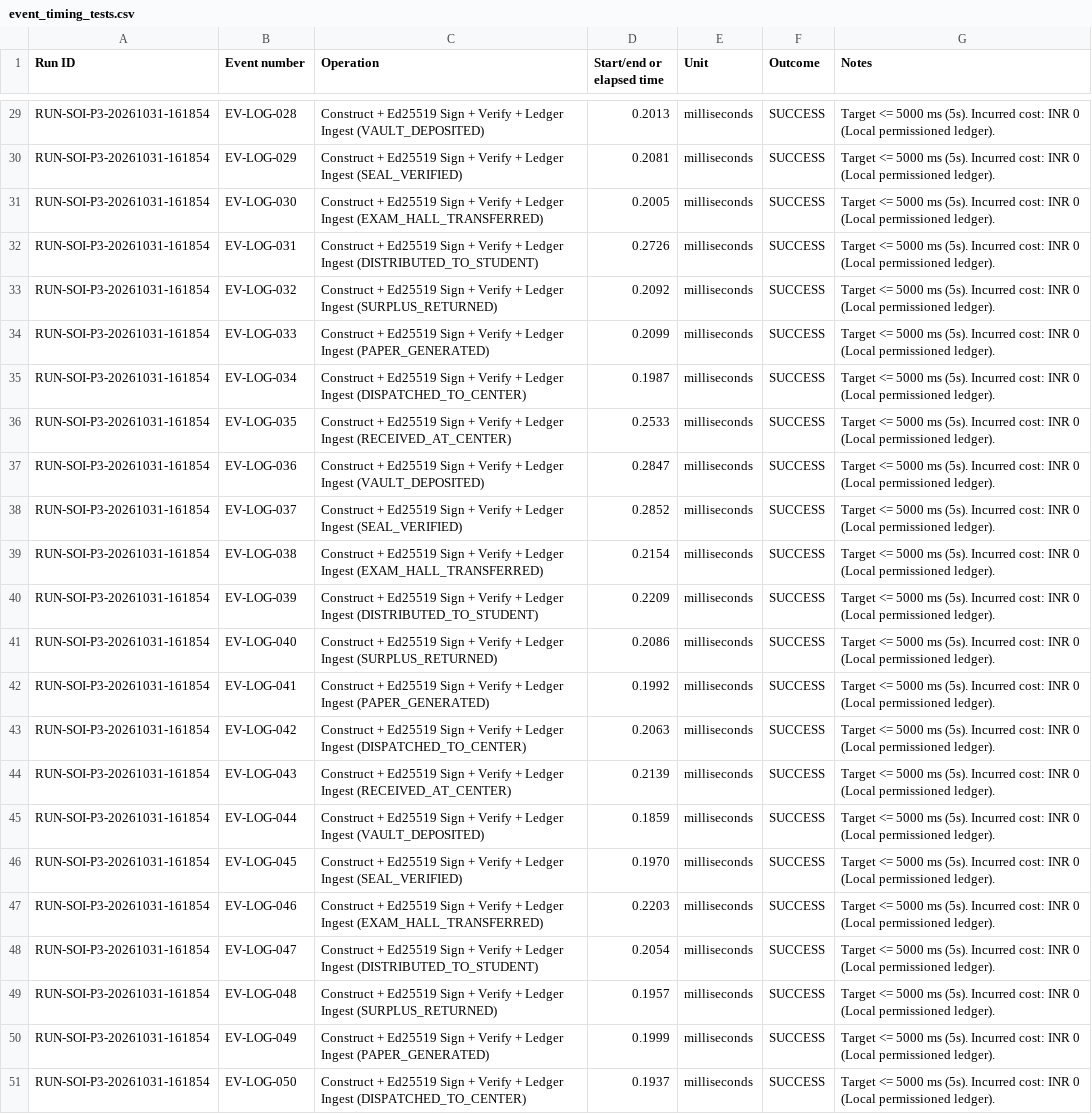
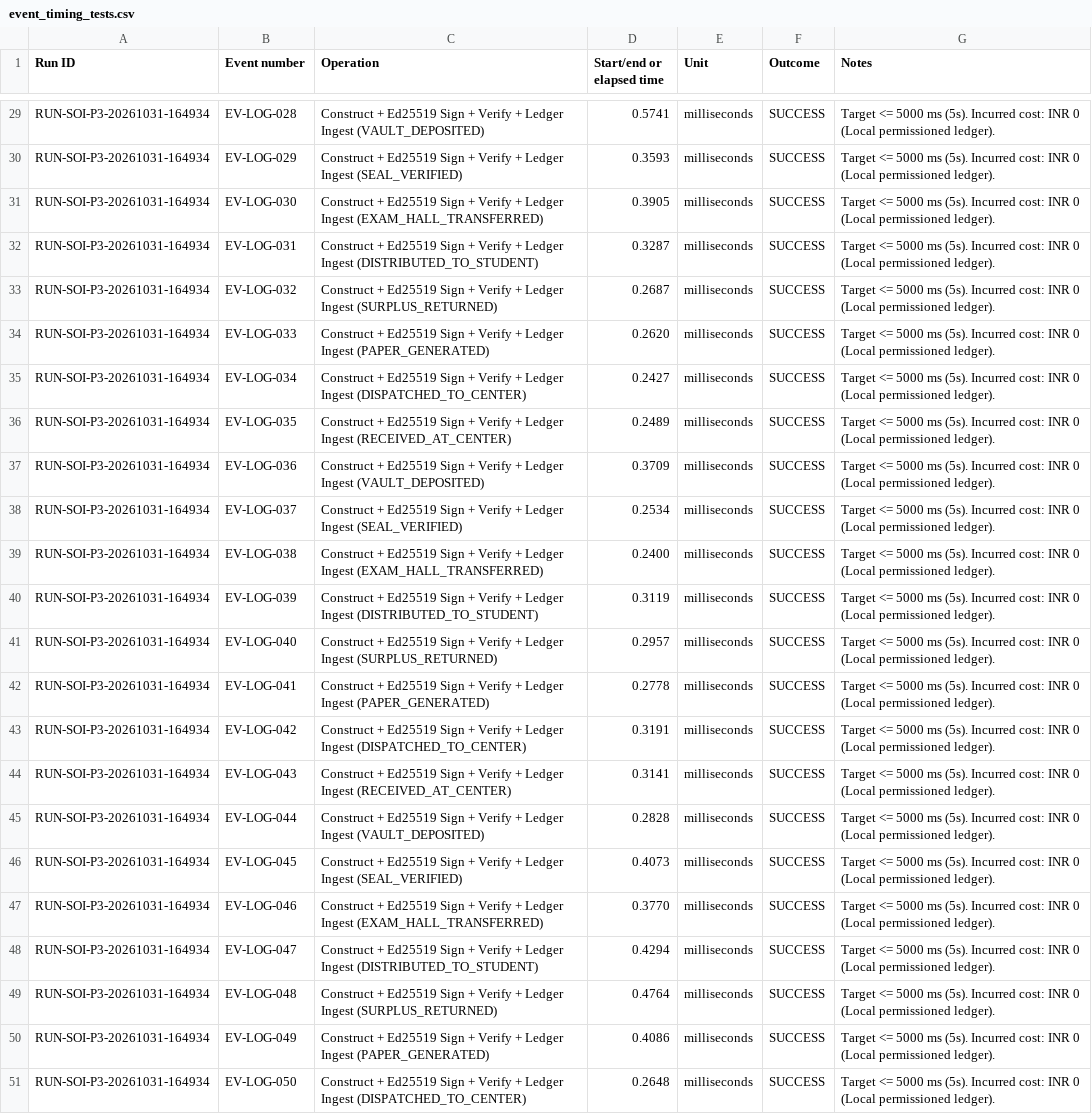
Before and after one commit to HariVarna/bw, a CSV file: SoI_P3_LeakTracing_Evidence/04_Raw_Test_Logs/event_timing_tests.csv, drawn as a sheet; only a part is shown, gaps mark what is left out; the diff covers the shown part only; the diff names each change by its address in the sheet, - before the commit and + after, or states it on an @@ line.

```diff
--- a/SoI_P3_LeakTracing_Evidence/04_Raw_Test_Logs/event_timing_tests.csv
+++ b/SoI_P3_LeakTracing_Evidence/04_Raw_Test_Logs/event_timing_tests.csv
-A29:A51 (Run ID): RUN-SOI-P3-20261031-161854
+A29:A51 (Run ID): RUN-SOI-P3-20261031-164934
-D29 (Start/end or elapsed time): 0.2013
+D29 (Start/end or elapsed time): 0.5741
-D30 (Start/end or elapsed time): 0.2081
+D30 (Start/end or elapsed time): 0.3593
-D31 (Start/end or elapsed time): 0.2005
+D31 (Start/end or elapsed time): 0.3905
-D32 (Start/end or elapsed time): 0.2726
+D32 (Start/end or elapsed time): 0.3287
-D33 (Start/end or elapsed time): 0.2092
+D33 (Start/end or elapsed time): 0.2687
-D34 (Start/end or elapsed time): 0.2099
+D34 (Start/end or elapsed time): 0.2620
-D35 (Start/end or elapsed time): 0.1987
+D35 (Start/end or elapsed time): 0.2427
-D36 (Start/end or elapsed time): 0.2533
+D36 (Start/end or elapsed time): 0.2489
-D37 (Start/end or elapsed time): 0.2847
+D37 (Start/end or elapsed time): 0.3709
-D38 (Start/end or elapsed time): 0.2852
+D38 (Start/end or elapsed time): 0.2534
-D39 (Start/end or elapsed time): 0.2154
+D39 (Start/end or elapsed time): 0.2400
-D40 (Start/end or elapsed time): 0.2209
+D40 (Start/end or elapsed time): 0.3119
-D41 (Start/end or elapsed time): 0.2086
+D41 (Start/end or elapsed time): 0.2957
-D42 (Start/end or elapsed time): 0.1992
+D42 (Start/end or elapsed time): 0.2778
-D43 (Start/end or elapsed time): 0.2063
+D43 (Start/end or elapsed time): 0.3191
-D44 (Start/end or elapsed time): 0.2139
+D44 (Start/end or elapsed time): 0.3141
-D45 (Start/end or elapsed time): 0.1859
+D45 (Start/end or elapsed time): 0.2828
-D46 (Start/end or elapsed time): 0.1970
+D46 (Start/end or elapsed time): 0.4073
-D47 (Start/end or elapsed time): 0.2203
+D47 (Start/end or elapsed time): 0.3770
-D48 (Start/end or elapsed time): 0.2054
+D48 (Start/end or elapsed time): 0.4294
-D49 (Start/end or elapsed time): 0.1957
+D49 (Start/end or elapsed time): 0.4764
-D50 (Start/end or elapsed time): 0.1999
+D50 (Start/end or elapsed time): 0.4086
-D51 (Start/end or elapsed time): 0.1937
+D51 (Start/end or elapsed time): 0.2648
```
Also changed, not shown: 54 edited cells elsewhere in this file, SoI_P3_LeakTracing_Evidence/04_Raw_Test_Logs/fingerprint_tests.csv, SoI_P3_LeakTracing_Evidence/04_Raw_Test_Logs/ledger_integrity_tests.csv, 46 other files.
